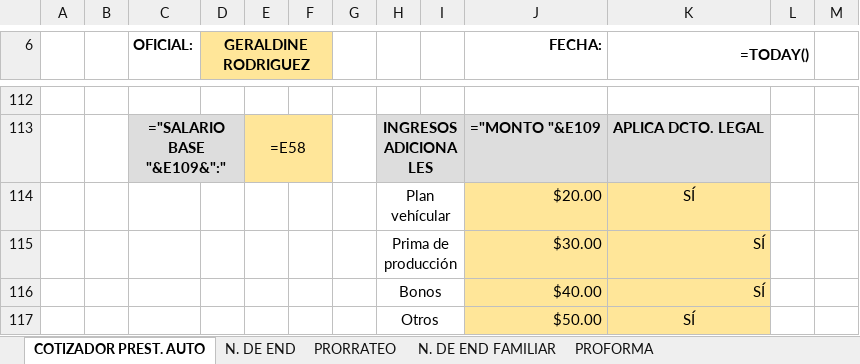
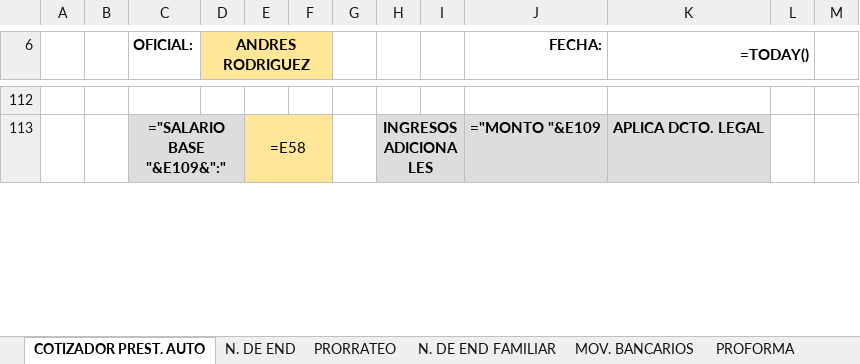
Before and after one commit to AndresRdrgz/PACIFICO, an Excel workbook: static/temp_consultaFideicomiso.xlsx, sheet COTIZADOR PREST. AUTO, drawn as a sheet; only a part is shown, gaps mark what is left out; values as stored, in another font and other column widths than the file's, no borders; formulas without a stored value are shown as written; conditional formats not drawn; removed rows and columns are numbered as before the commit, all else as after; the diff covers the shown part only; the diff names each change by its address in the sheet, - before the commit and + after, or states it on an @@ line.

```diff
--- a/static/temp_consultaFideicomiso.xlsx (sheet COTIZADOR PREST. AUTO)
+++ b/static/temp_consultaFideicomiso.xlsx (sheet COTIZADOR PREST. AUTO)
@@ sheet tab unhidden: MOV. BANCARIOS @@
-D6: GERALDINE RODRIGUEZ
+D6: ANDRES RODRIGUEZ
-row 114:  |  |  |  |  |  |  | Plan vehícular |  | $20.00 | SÍ
-row 115:  |  |  |  |  |  |  | Prima de producción |  | $30.00 | SÍ
-row 116:  |  |  |  |  |  |  | Bonos |  | $40.00 | SÍ
-row 117:  |  |  |  |  |  |  | Otros |  | $50.00 | SÍ
```
Also changed, not shown: 8 added rows, 4 removed rows and 66 edited cells elsewhere in this sheet, static/insumos/consultaPrestAuto.xlsx, staticfiles/consultaPrestAuto.xlsx, 10 other files.
